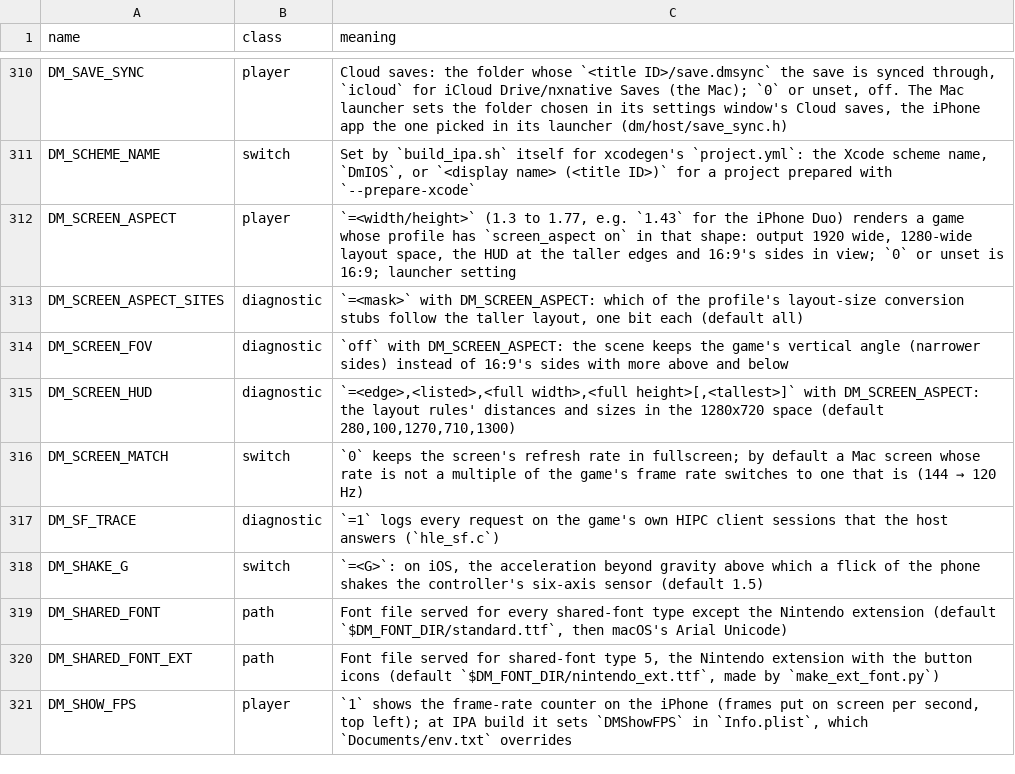
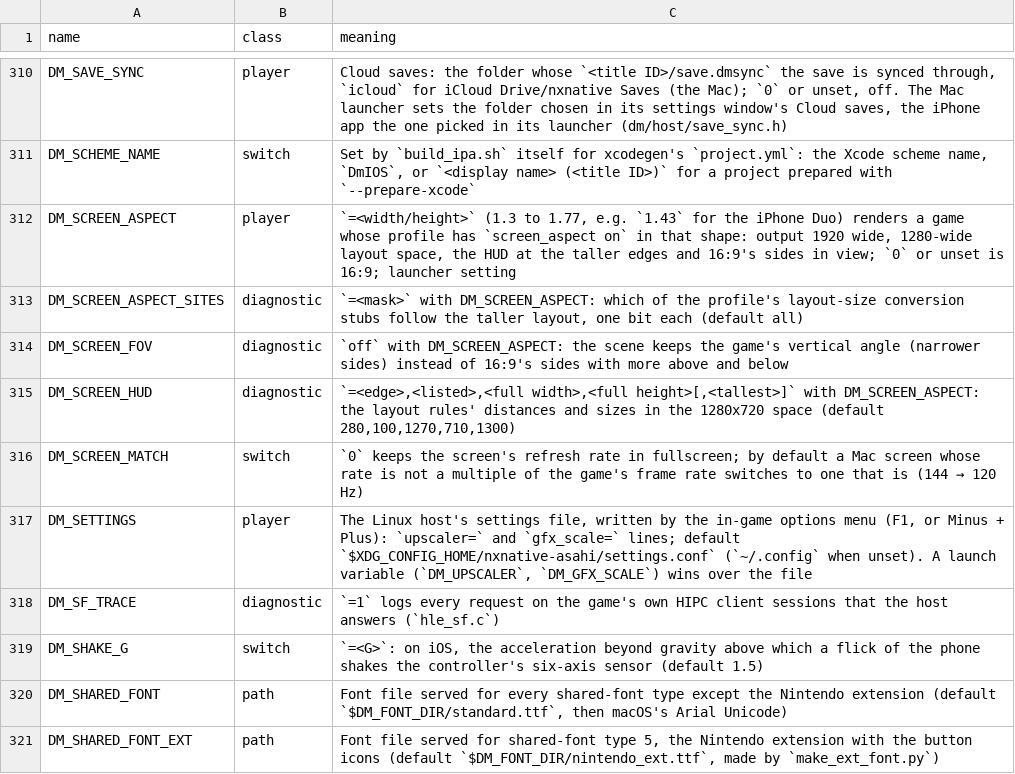
Before and after one commit to biosed/nxnative-asahi, a TSV file: docs/env_switches.tsv, drawn as a sheet; only a part is shown, gaps mark what is left out; the shorter side is filled out with more unchanged rows.

```diff
--- a/docs/env_switches.tsv
+++ b/docs/env_switches.tsv
@@ -316,2 +316,3 @@ DM_SCREEN_HUD	diagnostic	`=<edge>,<listed>,<full width>,<full height>[,<tallest>
 DM_SCREEN_MATCH	switch	`0` keeps the screen's refresh rate in fullscreen; by default a Mac screen whose rate is not a multiple of the game's frame rate switches to one that is (144 → 120 Hz)
+DM_SETTINGS	player	The Linux host's settings file, written by the in-game options menu (F1, or Minus + Plus): `upscaler=` and `gfx_scale=` lines; default `$XDG_CONFIG_HOME/nxnative-asahi/settings.conf` (`~/.config` when unset). A launch variable (`DM_UPSCALER`, `DM_GFX_SCALE`) wins over the file
 DM_SF_TRACE	diagnostic	`=1` logs every request on the game's own HIPC client sessions that the host answers (`hle_sf.c`)
```
Also changed, not shown: 11 other files.
